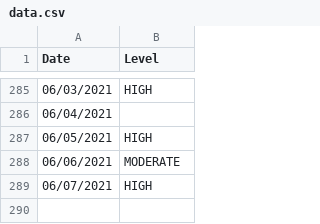
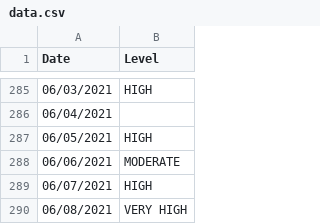
Before and after one commit to JonathanMcCaffrey/allergy-data, a CSV file: data.csv, drawn as a sheet; only a part is shown, gaps mark what is left out.

```diff
--- a/data.csv
+++ b/data.csv
@@ -289 +289,2 @@
 "06/07/2021","HIGH"
+"06/08/2021","VERY HIGH"
```
